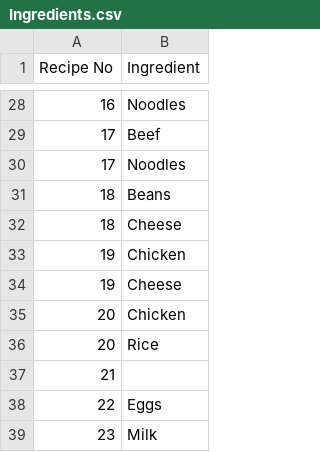
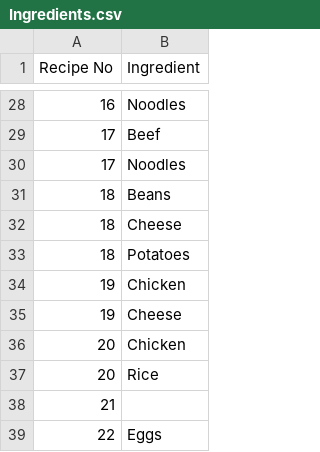
Before and after one commit to juanrarodriguez18/takefood, a CSV file: takeAdvantageOfYourFood/csv/Ingredients.csv, drawn as a sheet; only a part is shown, gaps mark what is left out; the shorter side is filled out with more unchanged rows.

```diff
--- a/takeAdvantageOfYourFood/csv/Ingredients.csv
+++ b/takeAdvantageOfYourFood/csv/Ingredients.csv
@@ -32,2 +32,3 @@ Recipe No,Ingredient
 18,Cheese
+18,Potatoes
 19,Chicken
```
Also changed, not shown: takeAdvantageOfYourFood/csv/Recipes.csv, 8 other files.
